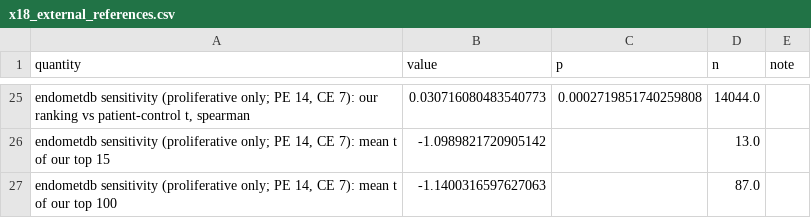
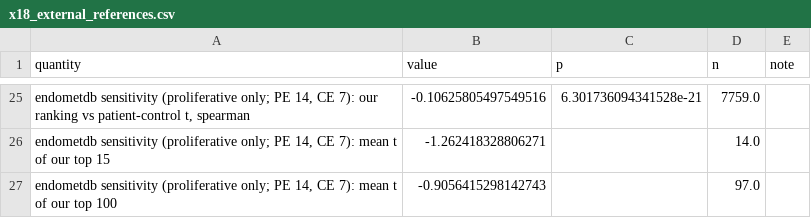
Before and after one commit to AtharvaOnGitHub/ELAJ, a CSV file: docs/paper/x18_external_references.csv, drawn as a sheet; only a part is shown, gaps mark what is left out; the diff covers the shown part only; the diff names each change by its address in the sheet, - before the commit and + after, or states it on an @@ line.

```diff
--- a/docs/paper/x18_external_references.csv
+++ b/docs/paper/x18_external_references.csv
-B25 (value): 0.030716080483540773
+B25 (value): -0.10625805497549516
-C25 (p): 0.0002719851740259808
+C25 (p): 6.301736094341528e-21
-D25 (n): 14044.0
+D25 (n): 7759.0
-B26 (value): -1.0989821720905142
+B26 (value): -1.262418328806271
-D26 (n): 13.0
+D26 (n): 14.0
-B27 (value): -1.1400316597627063
+B27 (value): -0.9056415298142743
-D27 (n): 87.0
+D27 (n): 97.0
```
Also changed, not shown: 33 edited cells elsewhere in this file, 2 other files.
